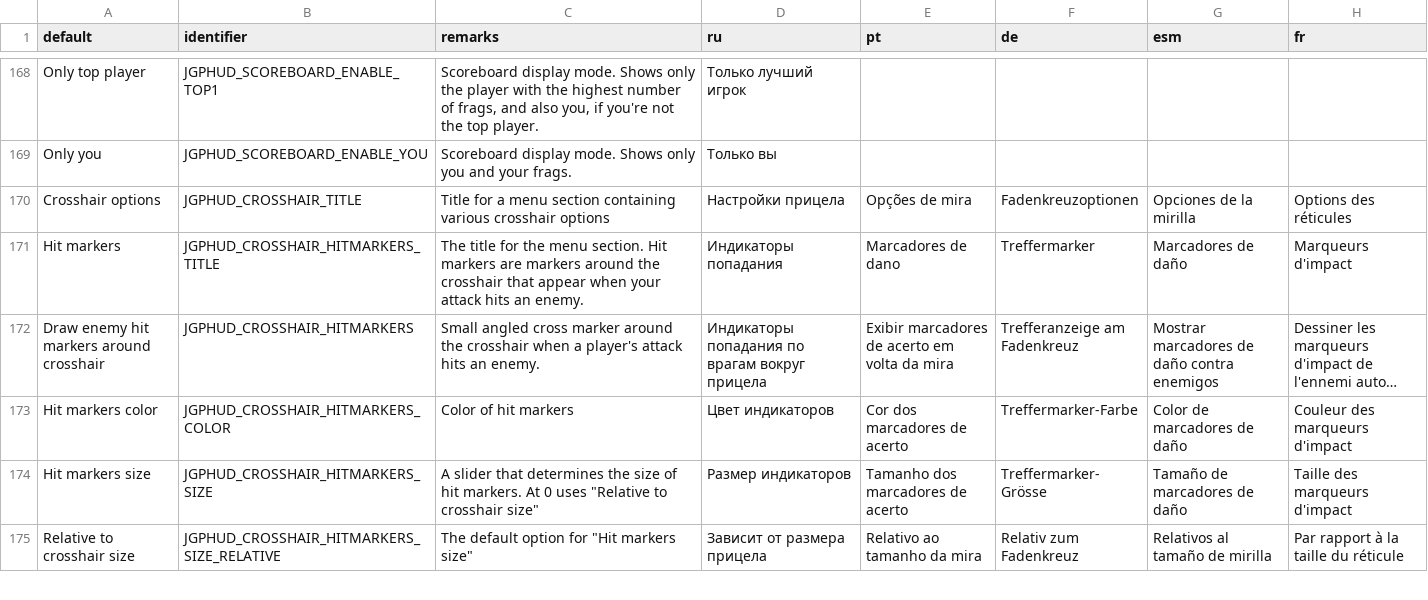
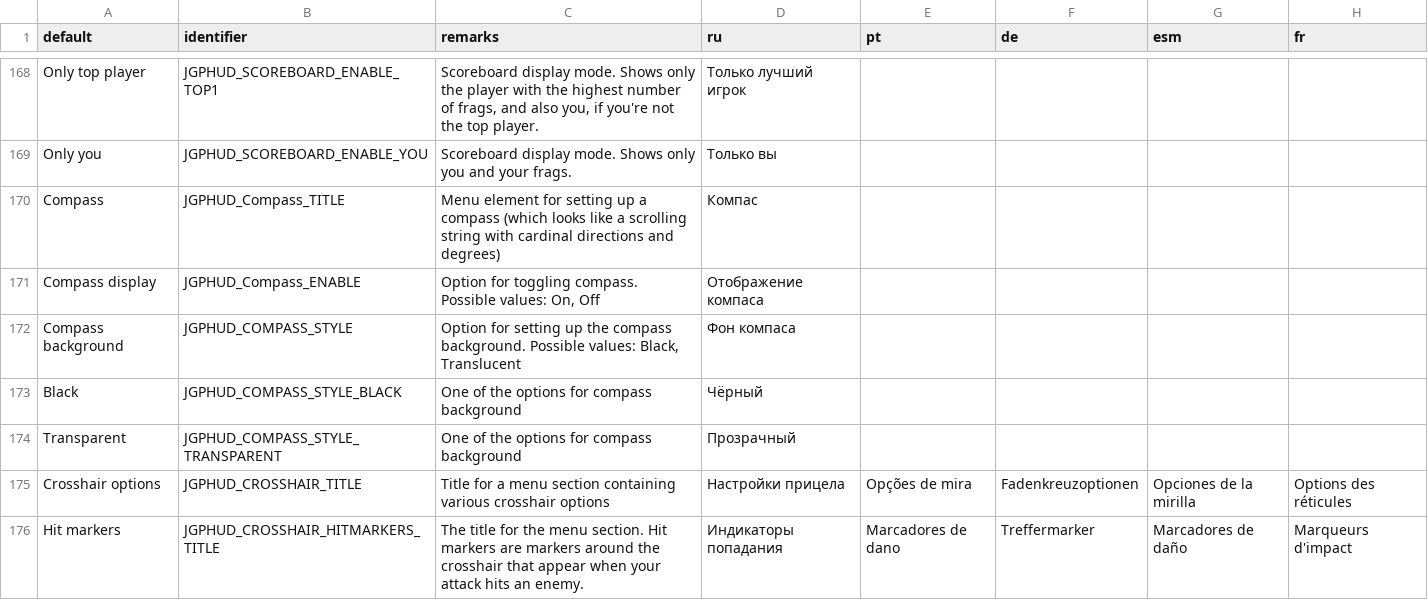
Before and after one commit to jekyllgrim/UniversalFlexibleHUD, a CSV file: LANGUAGE.csv, drawn as a sheet; only a part is shown, gaps mark what is left out; the shorter side is filled out with more unchanged rows; long unchanged cells end in ….

Commit message:
Added compass

```diff
--- a/LANGUAGE.csv
+++ b/LANGUAGE.csv
@@ -224,2 +224,7 @@ Only top player,JGPHUD_SCOREBOARD_ENABLE_TOP1,"Scoreboard display mode. Shows on
 Only you,JGPHUD_SCOREBOARD_ENABLE_YOU,Scoreboard display mode. Shows only you and your frags.,Только вы,,,,
+Compass,JGPHUD_Compass_TITLE,Menu element for setting up a compass (which looks like a scrolling string with cardinal directions and degrees),Компас,,,,
+Compass display,JGPHUD_Compass_ENABLE,"Option for toggling compass. Possible values: On, Off",Отображение компаса,,,,
+Compass background,JGPHUD_COMPASS_STYLE,"Option for setting up the compass background. Possible values: Black, Translucent",Фон компаса,,,,
+Black,JGPHUD_COMPASS_STYLE_BLACK,One of the options for compass background,Чёрный,,,,
+Transparent,JGPHUD_COMPASS_STYLE_TRANSPARENT,One of the options for compass background,Прозрачный,,,,
 Crosshair options,JGPHUD_CROSSHAIR_TITLE,Title for a menu section containing various crosshair options,Настройки прицела,Opções de mira,Fadenkreuzoptionen,Opciones de la mirilla,Options des réticules
```
Also changed, not shown: 8 other files.
